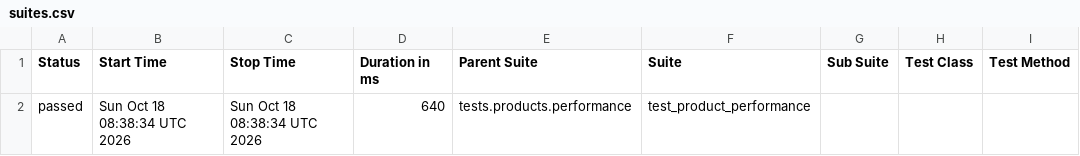
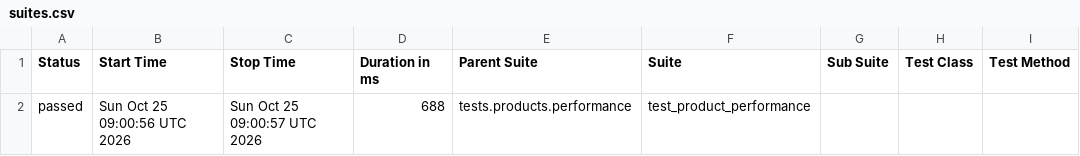
Before and after one commit to Kwakic/TestingWoocommerceAPI, a CSV file: products/performance/data/suites.csv, drawn as a sheet; only a part is shown; the diff names each change by its address in the sheet, - before the commit and + after, or states it on an @@ line.

```diff
--- a/products/performance/data/suites.csv
+++ b/products/performance/data/suites.csv
-B2 (Start Time): Sun Oct 18 08:38:34 UTC 2026
+B2 (Start Time): Sun Oct 25 09:00:56 UTC 2026
-C2 (Stop Time): Sun Oct 18 08:38:34 UTC 2026
+C2 (Stop Time): Sun Oct 25 09:00:57 UTC 2026
-D2 (Duration in ms): 640
+D2 (Duration in ms): 688
```
Also changed, not shown: customers/performance/data/suites.csv, 50 other files.
